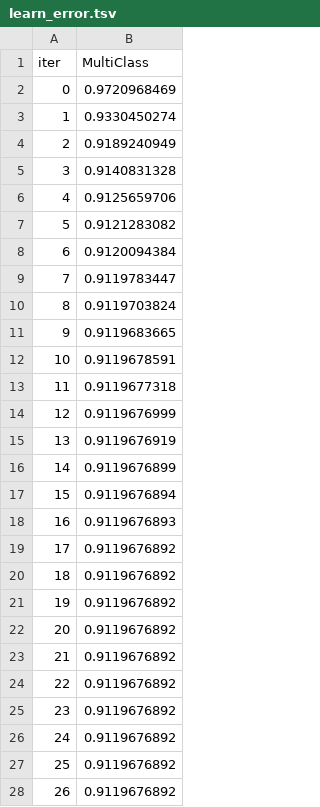
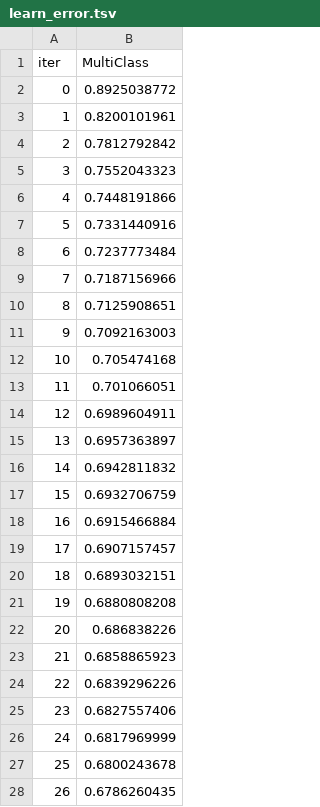
Before and after one commit to MikeAnderson89/Earthquake_Damage, a TSV file: Notebooks/catboost_info/learn_error.tsv, drawn as a sheet; only a part is shown; the diff covers the shown part only.

```diff
--- a/Notebooks/catboost_info/learn_error.tsv
+++ b/Notebooks/catboost_info/learn_error.tsv
@@ -1,28 +1,28 @@
 iter	MultiClass
-0	0.9720968469
-1	0.9330450274
-2	0.9189240949
-3	0.9140831328
-4	0.9125659706
-5	0.9121283082
-6	0.9120094384
-7	0.9119783447
-8	0.9119703824
-9	0.9119683665
-10	0.9119678591
-11	0.9119677318
-12	0.9119676999
-13	0.9119676919
-14	0.9119676899
-15	0.9119676894
-16	0.9119676893
-17	0.9119676892
-18	0.9119676892
-19	0.9119676892
-20	0.9119676892
-21	0.9119676892
-22	0.9119676892
-23	0.9119676892
-24	0.9119676892
-25	0.9119676892
-26	0.9119676892
+0	0.8925038772
+1	0.8200101961
+2	0.7812792842
+3	0.7552043323
+4	0.7448191866
+5	0.7331440916
+6	0.7237773484
+7	0.7187156966
+8	0.7125908651
+9	0.7092163003
+10	0.705474168
+11	0.701066051
+12	0.6989604911
+13	0.6957363897
+14	0.6942811832
+15	0.6932706759
+16	0.6915466884
+17	0.6907157457
+18	0.6893032151
+19	0.6880808208
+20	0.686838226
+21	0.6858865923
+22	0.6839296226
+23	0.6827557406
+24	0.6817969999
+25	0.6800243678
+26	0.6786260435
```
Also changed, not shown: 73 edited cells elsewhere in this file, Notebooks/catboost_info/time_left.tsv, 4 other files.
